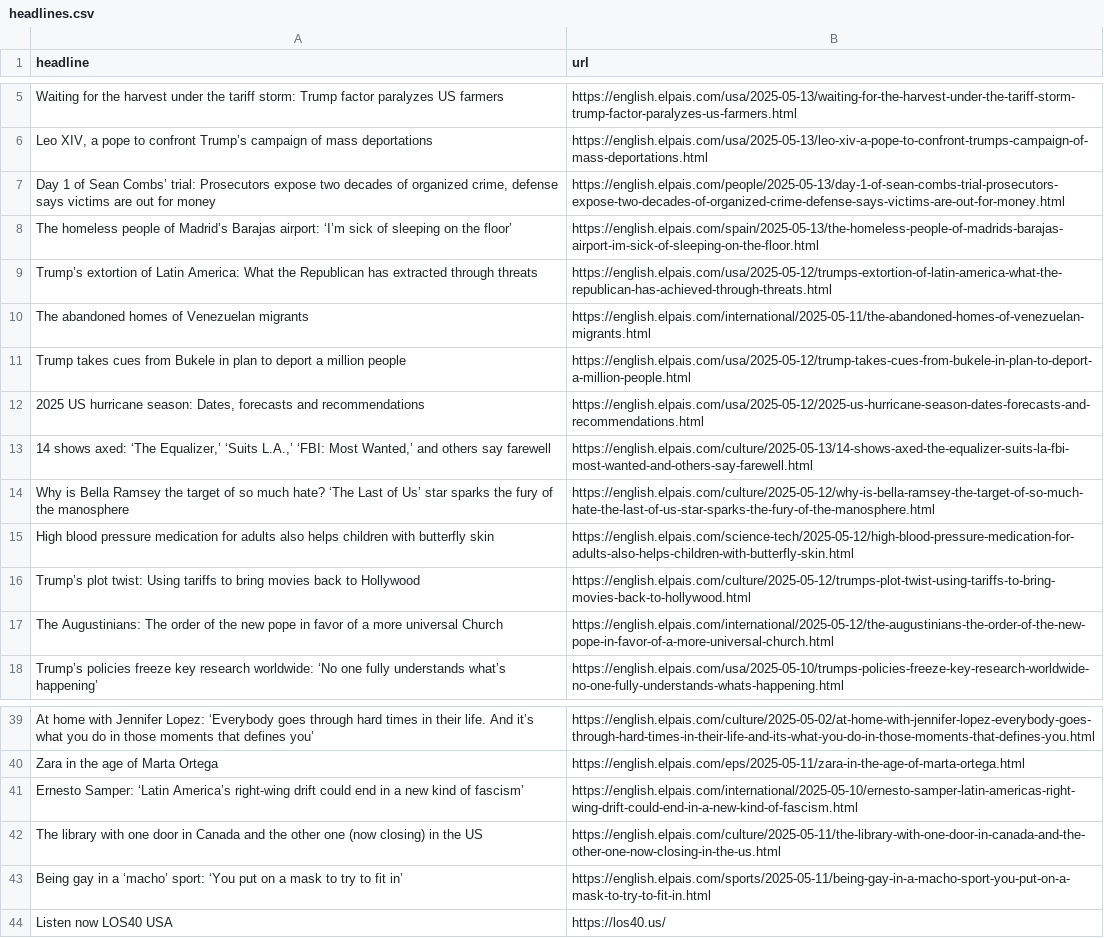
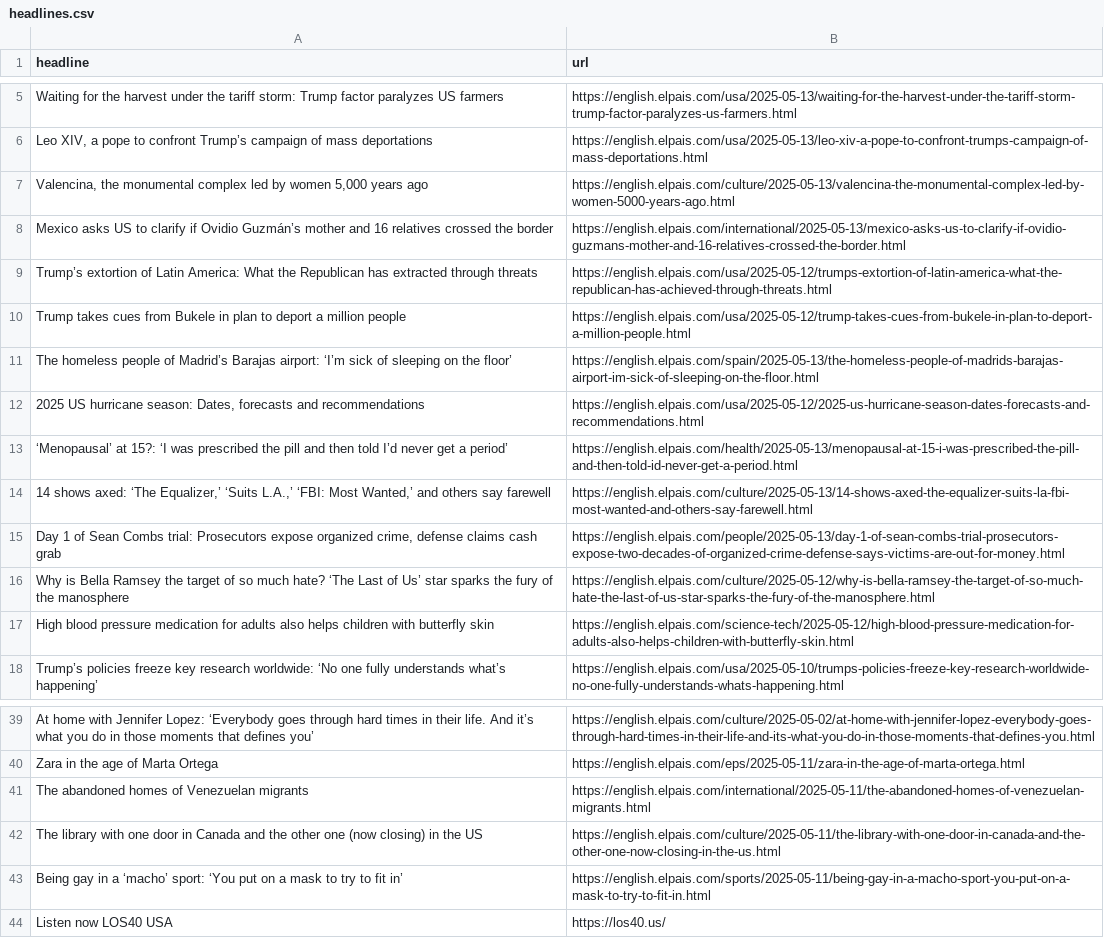
Before and after one commit to Filipe-Teles/el-pais-autoscraper, a CSV file: headlines.csv, drawn as a sheet; only a part is shown, gaps mark what is left out.

```diff
--- a/headlines.csv
+++ b/headlines.csv
@@ -6,13 +6,13 @@ Waiting for the harvest under the tariff storm: Trump factor paralyzes US farmer
 "Leo XIV, a pope to confront Trump’s campaign of mass deportations",https://english.elpais.com/usa/2025-05-13/leo-xiv-a-pope-to-confront-trumps-campaign-of-mass-deportations.html
-"Day 1 of Sean Combs’ trial: Prosecutors expose two decades of organized crime, defense says victims are out for money",https://english.elpais.com/people/2025-05-13/day-1-of-sean-combs-trial-prosecutors-expose-two-decades-of-organized-crime-defense-says-victims-are-out-for-money.html
+"Valencina, the monumental complex led by women 5,000 years ago",https://english.elpais.com/culture/2025-05-13/valencina-the-monumental-complex-led-by-women-5000-years-ago.html
+Mexico asks US to clarify if Ovidio Guzmán’s mother and 16 relatives crossed the border,https://english.elpais.com/international/2025-05-13/mexico-asks-us-to-clarify-if-ovidio-guzmans-mother-and-16-relatives-crossed-the-border.html
+Trump’s extortion of Latin America: What the Republican has extracted through threats,https://english.elpais.com/usa/2025-05-12/trumps-extortion-of-latin-america-what-the-republican-has-achieved-through-threats.html
+Trump takes cues from Bukele in plan to deport a million people,https://english.elpais.com/usa/2025-05-12/trump-takes-cues-from-bukele-in-plan-to-deport-a-million-people.html
 The homeless people of Madrid’s Barajas airport: ‘I’m sick of sleeping on the floor’,https://english.elpais.com/spain/2025-05-13/the-homeless-people-of-madrids-barajas-airport-im-sick-of-sleeping-on-the-floor.html
-Trump’s extortion of Latin America: What the Republican has extracted through threats,https://english.elpais.com/usa/2025-05-12/trumps-extortion-of-latin-america-what-the-republican-has-achieved-through-threats.html
-The abandoned homes of Venezuelan migrants,https://english.elpais.com/international/2025-05-11/the-abandoned-homes-of-venezuelan-migrants.html
-Trump takes cues from Bukele in plan to deport a million people,https://english.elpais.com/usa/2025-05-12/trump-takes-cues-from-bukele-in-plan-to-deport-a-million-people.html
 "2025 US hurricane season: Dates, forecasts and recommendations",https://english.elpais.com/usa/2025-05-12/2025-us-hurricane-season-dates-forecasts-and-recommendations.html
+‘Menopausal’ at 15?: ‘I was prescribed the pill and then told I’d never get a period’,https://english.elpais.com/health/2025-05-13/menopausal-at-15-i-was-prescribed-the-pill-and-then-told-id-never-get-a-period.html
 "14 shows axed: ‘The Equalizer,’ ‘Suits L.A.,’ ‘FBI: Most Wanted,’ and others say farewell",https://english.elpais.com/culture/2025-05-13/14-shows-axed-the-equalizer-suits-la-fbi-most-wanted-and-others-say-farewell.html
+"Day 1 of Sean Combs trial: Prosecutors expose organized crime, defense claims cash grab",https://english.elpais.com/people/2025-05-13/day-1-of-sean-combs-trial-prosecutors-expose-two-decades-of-organized-crime-defense-says-victims-are-out-for-money.html
 Why is Bella Ramsey the target of so much hate? ‘The Last of Us’ star sparks the fury of the manosphere,https://english.elpais.com/culture/2025-05-12/why-is-bella-ramsey-the-target-of-so-much-hate-the-last-of-us-star-sparks-the-fury-of-the-manosphere.html
 High blood pressure medication for adults also helps children with butterfly skin,https://english.elpais.com/science-tech/2025-05-12/high-blood-pressure-medication-for-adults-also-helps-children-with-butterfly-skin.html
-Trump’s plot twist: Using tariffs to bring movies back to Hollywood,https://english.elpais.com/culture/2025-05-12/trumps-plot-twist-using-tariffs-to-bring-movies-back-to-hollywood.html
-The Augustinians: The order of the new pope in favor of a more universal Church ,https://english.elpais.com/international/2025-05-12/the-augustinians-the-order-of-the-new-pope-in-favor-of-a-more-universal-church.html
 Trump’s policies freeze key research worldwide: ‘No one fully understands what’s happening’ ,https://english.elpais.com/usa/2025-05-10/trumps-policies-freeze-key-research-worldwide-no-one-fully-understands-whats-happening.html
@@ -40,3 +40,3 @@ At home with Jennifer Lopez: ‘Everybody goes through hard times in their life.
 Zara in the age of Marta Ortega ,https://english.elpais.com/eps/2025-05-11/zara-in-the-age-of-marta-ortega.html
-Ernesto Samper: ‘Latin America’s right-wing drift could end in a new kind of fascism’,https://english.elpais.com/international/2025-05-10/ernesto-samper-latin-americas-right-wing-drift-could-end-in-a-new-kind-of-fascism.html
+The abandoned homes of Venezuelan migrants,https://english.elpais.com/international/2025-05-11/the-abandoned-homes-of-venezuelan-migrants.html
 The library with one door in Canada and the other one (now closing) in the US,https://english.elpais.com/culture/2025-05-11/the-library-with-one-door-in-canada-and-the-other-one-now-closing-in-the-us.html
```
